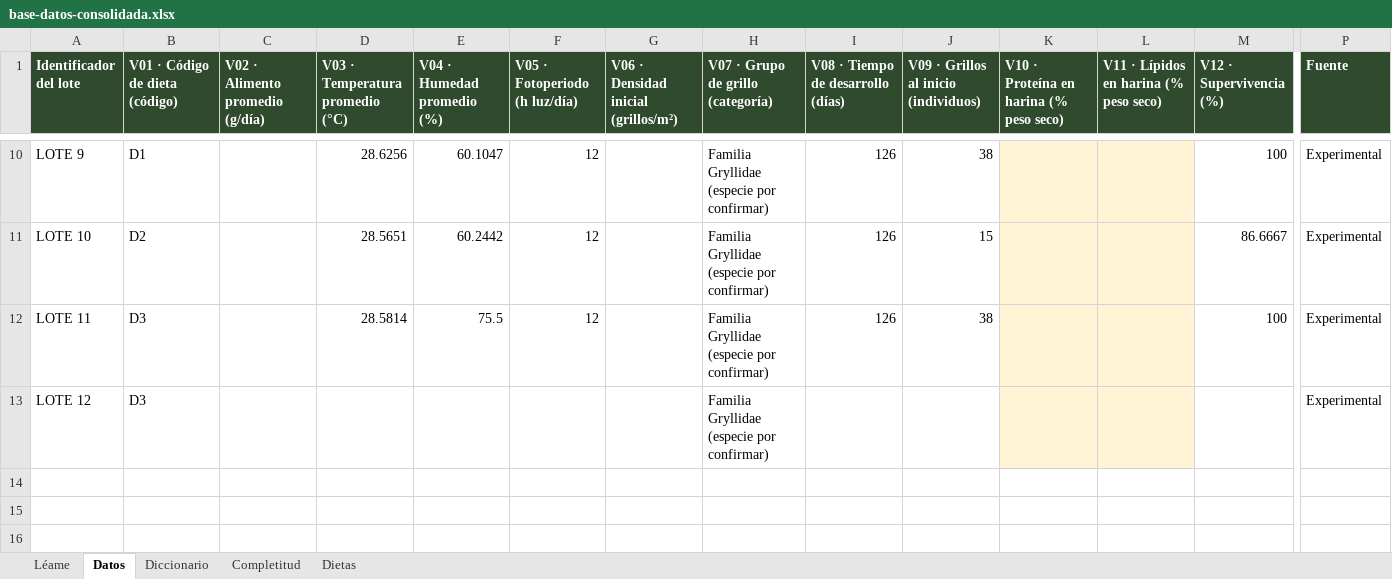
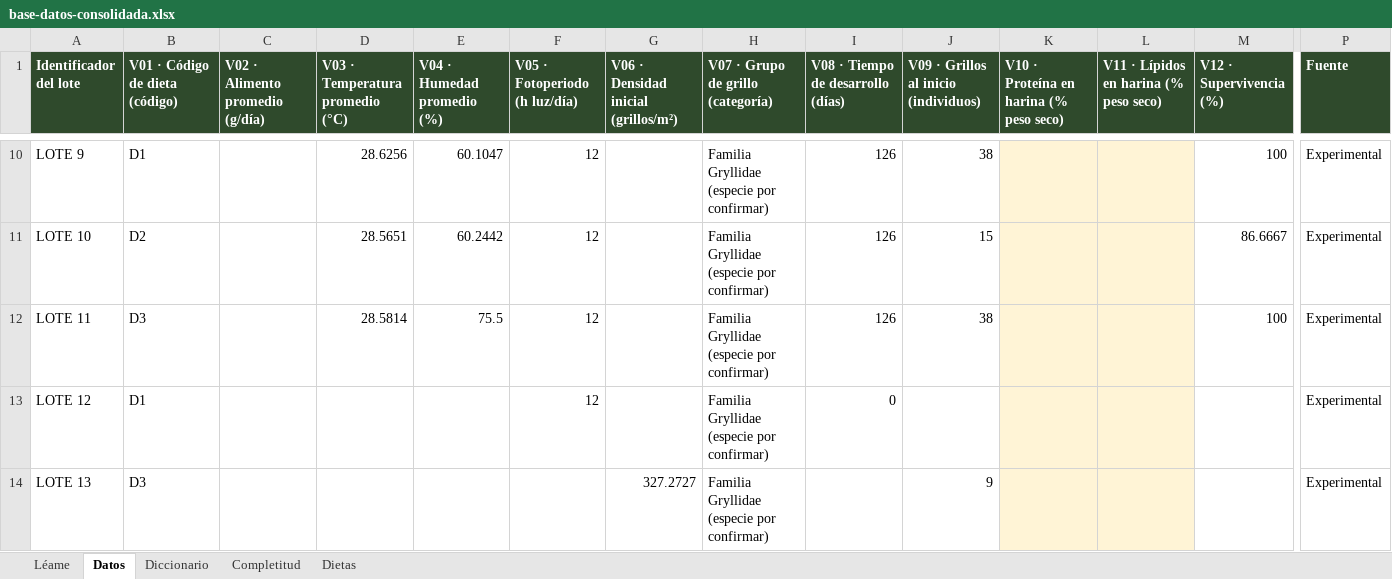
Before and after one commit to CataClavijo/grillosia, an Excel workbook: entregables/base-datos-consolidada.xlsx, sheet Datos, drawn as a sheet; only a part is shown, gaps mark what is left out; values as stored, in another font and other column widths than the file's, no borders; rows hold the shown columns only; the diff names each change by its address in the sheet, - before the commit and + after, or states it on an @@ line.

Commit message:
datos: base consolidada con la plantilla del mes 9 (13 lotes: vuelven el lote 12 silvestre y el lote 13 de octubre)

```diff
--- a/entregables/base-datos-consolidada.xlsx (sheet Datos)
+++ b/entregables/base-datos-consolidada.xlsx (sheet Datos)
-B13 (V01 · Código de dieta (código)): D3
+B13 (V01 · Código de dieta (código)): D1
-F13 (V05 · Fotoperiodo (h luz/día)): (empty)
+F13 (V05 · Fotoperiodo (h luz/día)): 12
-I13: (empty)
+I13: 0
+row 14: LOTE 13 | D3 |  |  |  |  | 327.2727 | Familia Gryllidae (especie por confirmar) |  | 9 |  |  |  | Experimental
```
Also changed, not shown: sheet Completitud, sheet Léame, 1 other file.
